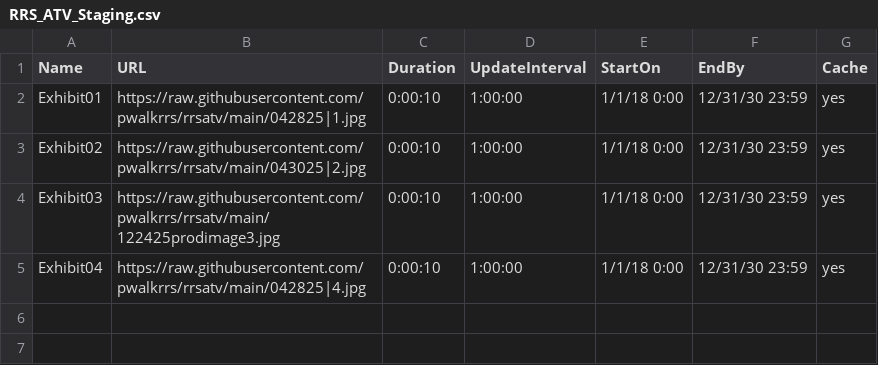
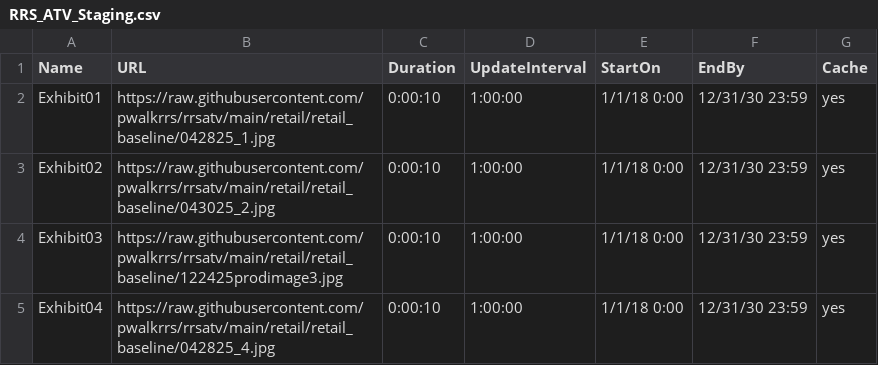
Before and after one commit to pwalkrrs/rrsatv, a CSV file: retail/retail_baseline/RRS_ATV_Staging.csv, drawn as a sheet.

Commit message:
Update RRS_ATV_Staging.csv

```diff
--- a/retail/retail_baseline/RRS_ATV_Staging.csv
+++ b/retail/retail_baseline/RRS_ATV_Staging.csv
@@ -1,5 +1,5 @@
 Name,URL,Duration,UpdateInterval,StartOn,EndBy,Cache
-Exhibit01,https://raw.githubusercontent.com/pwalkrrs/rrsatv/main/042825|1.jpg,0:00:10,1:00:00,1/1/18 0:00,12/31/30 23:59,yes
-Exhibit02,https://raw.githubusercontent.com/pwalkrrs/rrsatv/main/043025|2.jpg,0:00:10,1:00:00,1/1/18 0:00,12/31/30 23:59,yes
-Exhibit03,https://raw.githubusercontent.com/pwalkrrs/rrsatv/main/122425prodimage3.jpg,0:00:10,1:00:00,1/1/18 0:00,12/31/30 23:59,yes
-Exhibit04,https://raw.githubusercontent.com/pwalkrrs/rrsatv/main/042825|4.jpg,0:00:10,1:00:00,1/1/18 0:00,12/31/30 23:59,yes
+Exhibit01,https://raw.githubusercontent.com/pwalkrrs/rrsatv/main/retail/retail_baseline/042825_1.jpg,0:00:10,1:00:00,1/1/18 0:00,12/31/30 23:59,yes
+Exhibit02,https://raw.githubusercontent.com/pwalkrrs/rrsatv/main/retail/retail_baseline/043025_2.jpg,0:00:10,1:00:00,1/1/18 0:00,12/31/30 23:59,yes
+Exhibit03,https://raw.githubusercontent.com/pwalkrrs/rrsatv/main/retail/retail_baseline/122425prodimage3.jpg,0:00:10,1:00:00,1/1/18 0:00,12/31/30 23:59,yes
+Exhibit04,https://raw.githubusercontent.com/pwalkrrs/rrsatv/main/retail/retail_baseline/042825_4.jpg,0:00:10,1:00:00,1/1/18 0:00,12/31/30 23:59,yes
```
